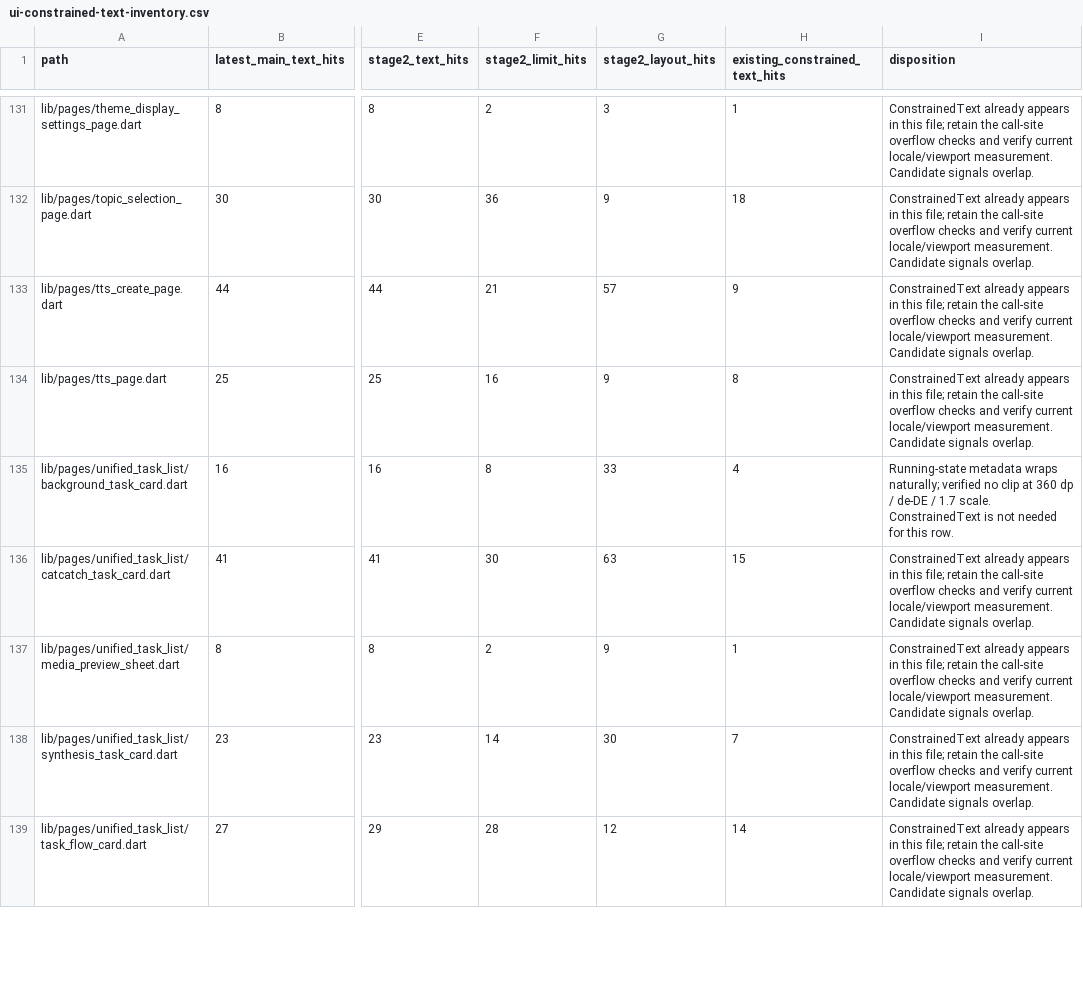
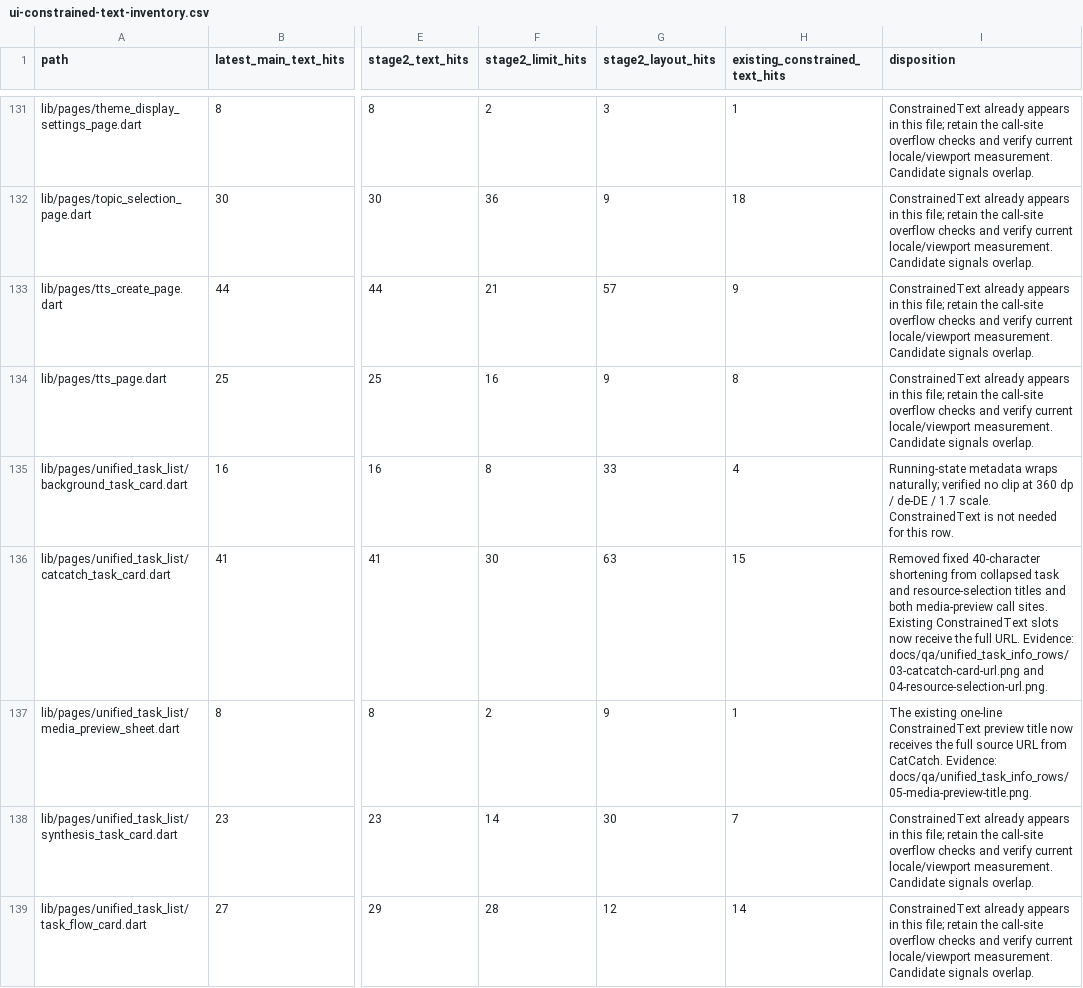
Before and after one commit to JohnXu22786/Stroom, a CSV file: docs/ui-constrained-text-inventory.csv, drawn as a sheet; only a part is shown, gaps mark what is left out; the diff covers the shown part only; the diff names each change by its address in the sheet, - before the commit and + after, or states it on an @@ line.

Commit message:
fix(task-list): reveal constrained task labels and URLs

```diff
--- a/docs/ui-constrained-text-inventory.csv
+++ b/docs/ui-constrained-text-inventory.csv
-I136 (disposition): ConstrainedText already appears in this file; retain the call-site overflow checks and verify current locale/viewport measurement. Candidate signals overlap.
+I136 (disposition): Removed fixed 40-character shortening from collapsed task and resource-selection titles and both media-preview call sites. Existing ConstrainedText slots now receive the full URL. Evidence: docs/qa/unified_task_info_rows/03-catcatch-card-url.png and 04-resource-selection-url.png.
-I137 (disposition): ConstrainedText already appears in this file; retain the call-site overflow checks and verify current locale/viewport measurement. Candidate signals overlap.
+I137 (disposition): The existing one-line ConstrainedText preview title now receives the full source URL from CatCatch. Evidence: docs/qa/unified_task_info_rows/05-media-preview-title.png.
```
Also changed, not shown: 2 edited cells elsewhere in this file, 12 other files.
